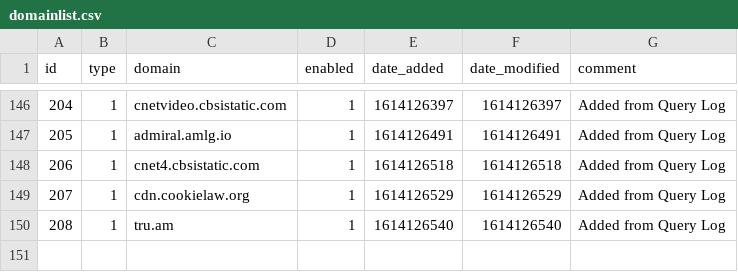
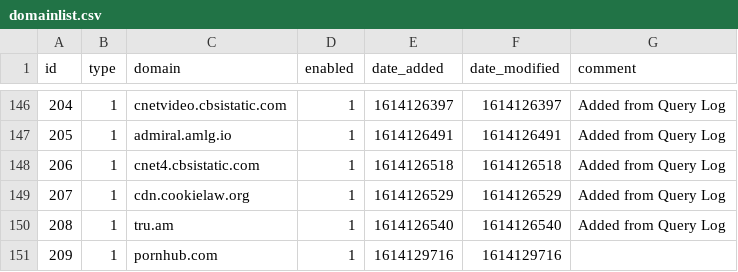
Before and after one commit to tyates2020/my-pihole-lists, a CSV file: domainlist.csv, drawn as a sheet; only a part is shown, gaps mark what is left out; the diff names each change by its address in the sheet, - before the commit and + after, or states it on an @@ line.

Commit message:
Updated February 24, 2021  1:22AM

```diff
--- a/domainlist.csv
+++ b/domainlist.csv
+row 151: 209 | 1 | pornhub.com | 1 | 1614129716 | 1614129716
```
